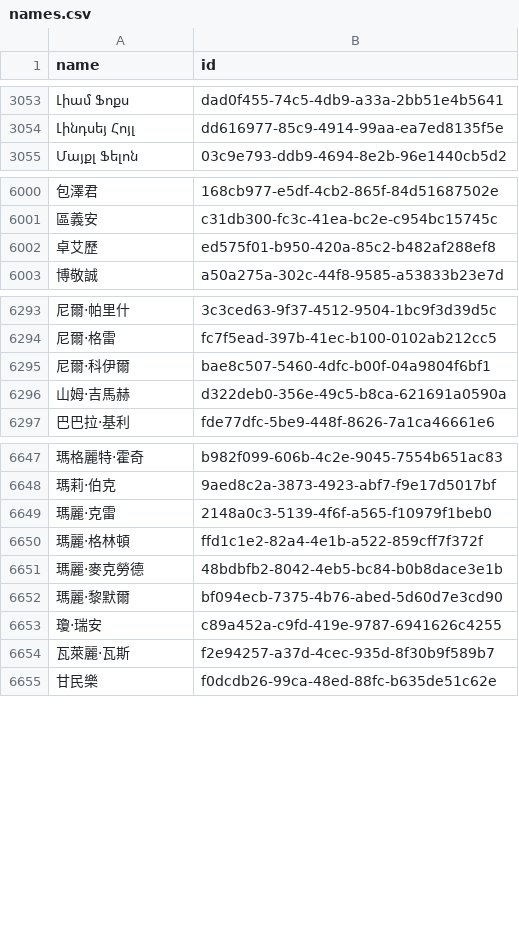
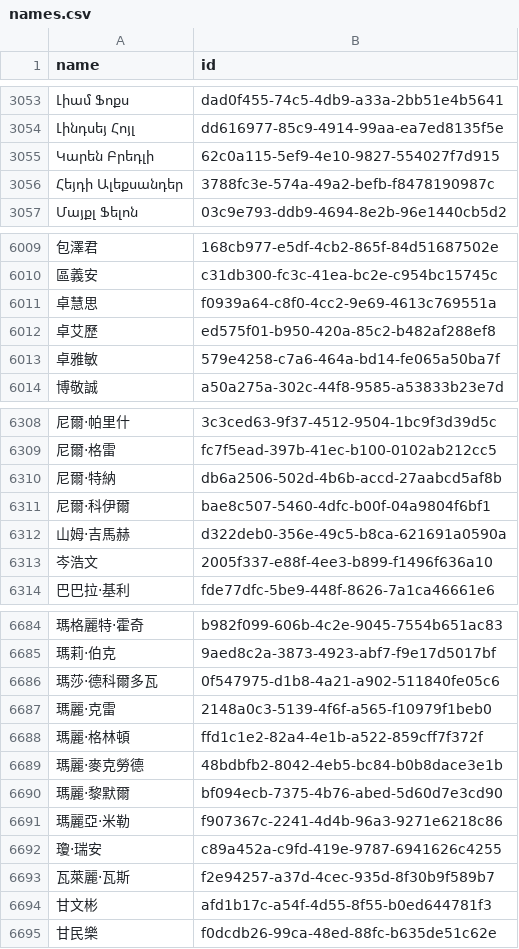
Before and after one commit to loudspeek/representa, a CSV file: data/UK/Commons/names.csv, drawn as a sheet; only a part is shown, gaps mark what is left out; the diff covers the shown part only; the diff names each change by its address in the sheet, - before the commit and + after, or states it on an @@ line.

```diff
--- a/data/UK/Commons/names.csv
+++ b/data/UK/Commons/names.csv
+row 3055: Կարեն Բրեդլի | 62c0a115-5ef9-4e10-9827-554027f7d915
+row 3056: Հեյդի Ալեքսանդեր | 3788fc3e-574a-49a2-befb-f8478190987c
+row 6011: 卓慧思 | f0939a64-c8f0-4cc2-9e69-4613c769551a
+row 6013: 卓雅敏 | 579e4258-c7a6-464a-bd14-fe065a50ba7f
+row 6310: 尼爾·特納 | db6a2506-502d-4b6b-accd-27aabcd5af8b
+row 6313: 岑浩文 | 2005f337-e88f-4ee3-b899-f1496f636a10
+row 6686: 瑪莎·德科爾多瓦 | 0f547975-d1b8-4a21-a902-511840fe05c6
+row 6691: 瑪麗亞·米勒 | f907367c-2241-4d4b-96a3-9271e6218c86
+row 6694: 甘文彬 | afd1b17c-a54f-4d55-8f55-b0ed644781f3
```
Also changed, not shown: 56 added rows, 1 removed row and 1 edited cell elsewhere in this file, data/UK/Commons/term-54.csv, data/UK/Commons/term-55.csv, 11 other files.
